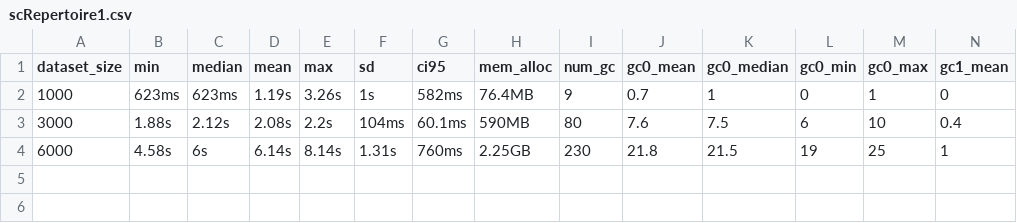
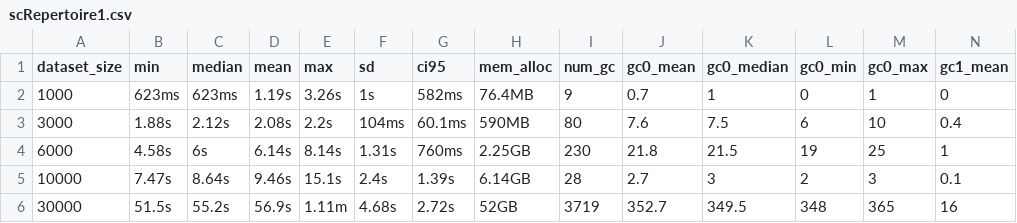
Before and after one commit to BorchLab/scRepertoire.v2_manuscript, a CSV file: supplemental-analysis/combineTCR-benchmark/results/scRepertoire1.csv, drawn as a sheet; only a part is shown; rows hold the shown columns only; the diff names each change by its address in the sheet, - before the commit and + after, or states it on an @@ line.

Commit message:
add 30k scRepertoire1

```diff
--- a/supplemental-analysis/combineTCR-benchmark/results/scRepertoire1.csv
+++ b/supplemental-analysis/combineTCR-benchmark/results/scRepertoire1.csv
+row 5: 10000 | 7.47s | 8.64s | 9.46s | 15.1s | 2.4s | 1.39s | 6.14GB | 28 | 2.7 | 3 | 2 | 3 | 0.1
+row 6: 30000 | 51.5s | 55.2s | 56.9s | 1.11m | 4.68s | 2.72s | 52GB | 3719 | 352.7 | 349.5 | 348 | 365 | 16
```
Also changed, not shown: 4 other files.
